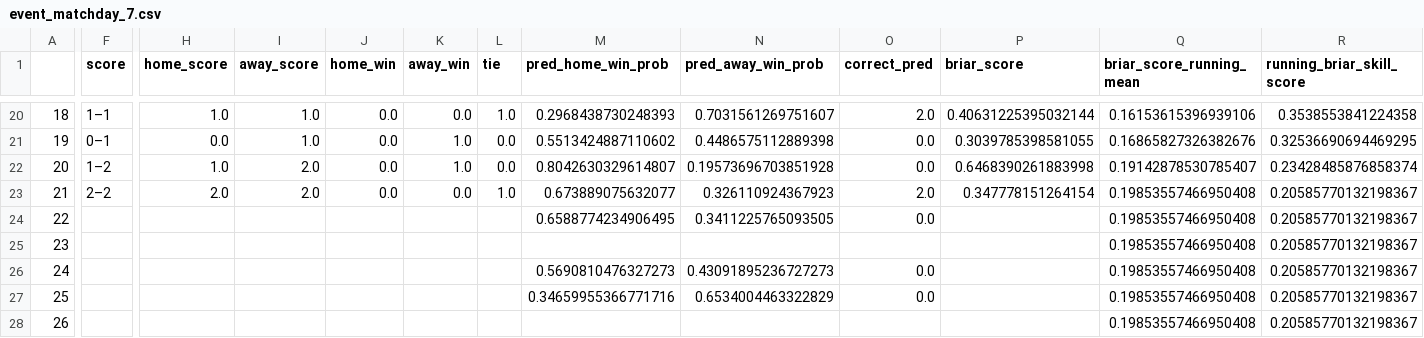
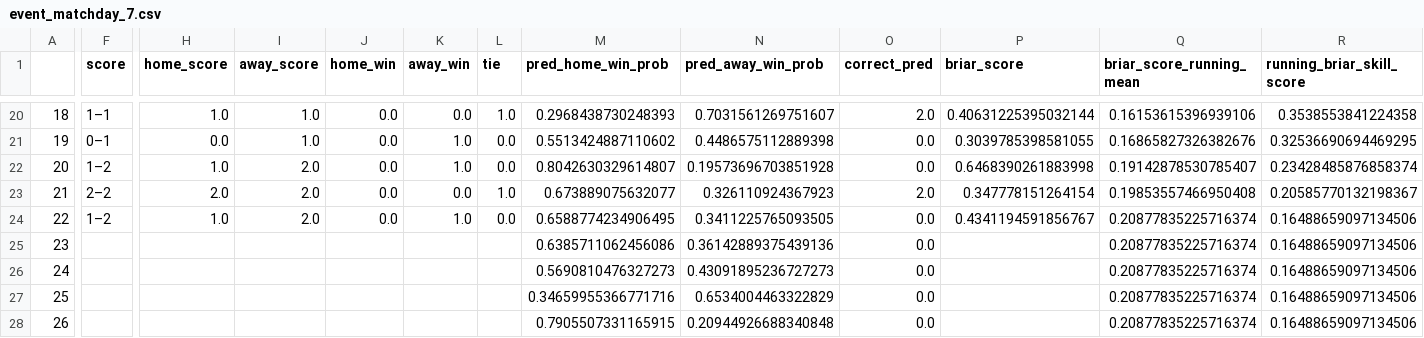
Before and after one commit to s-g-mo/sigmastats.ca, a CSV file: data/event_CSVs/event_matchday_7.csv, drawn as a sheet; only a part is shown, gaps mark what is left out; the diff names each change by its address in the sheet, - before the commit and + after, or states it on an @@ line.

Commit message:
rank updates after matchday 6

```diff
--- a/data/event_CSVs/event_matchday_7.csv
+++ b/data/event_CSVs/event_matchday_7.csv
-F24 (score): (empty)
+F24 (score): 1–2
-H24 (home_score): (empty)
+H24 (home_score): 1.0
-I24 (away_score): (empty)
+I24 (away_score): 2.0
-J24 (home_win): (empty)
+J24 (home_win): 0.0
-K24 (away_win): (empty)
+K24 (away_win): 1.0
-L24 (tie): (empty)
+L24 (tie): 0.0
-P24 (briar_score): (empty)
+P24 (briar_score): 0.4341194591856767
-Q24:Q28 (briar_score_running_mean): 0.19853557466950408
+Q24:Q28 (briar_score_running_mean): 0.20877835225716374
-R24:R28 (running_briar_skill_score): 0.20585770132198367
+R24:R28 (running_briar_skill_score): 0.16488659097134506
-M25 (pred_home_win_prob): (empty)
+M25 (pred_home_win_prob): 0.6385711062456086
-N25 (pred_away_win_prob): (empty)
+N25 (pred_away_win_prob): 0.36142889375439136
-O25 (correct_pred): (empty)
+O25 (correct_pred): 0.0
-M28 (pred_home_win_prob): (empty)
+M28 (pred_home_win_prob): 0.7905507331165915
-N28 (pred_away_win_prob): (empty)
+N28 (pred_away_win_prob): 0.20944926688340848
-O28 (correct_pred): (empty)
+O28 (correct_pred): 0.0
```
Also changed, not shown: data/event_CSVs/df_event.csv, data/ranks/ranks_matchday_7.csv, 1 other file.
